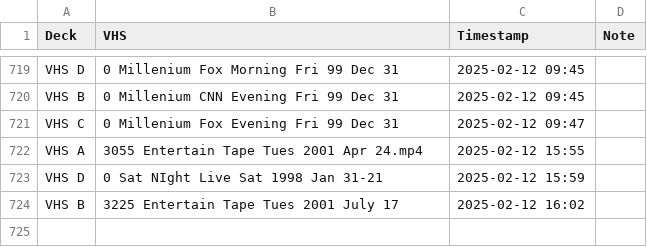
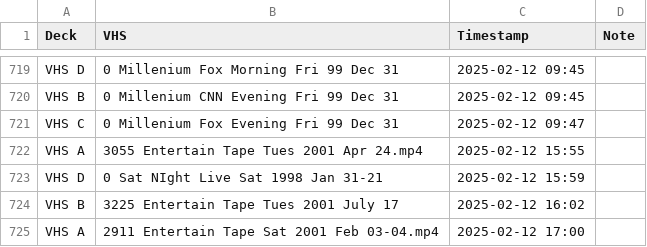
Before and after one commit to OATAP/tape-tracker, a CSV file: vhs_transfers.csv, drawn as a sheet; only a part is shown, gaps mark what is left out.

Commit message:
Auto-update: 2/12/2025 5:02 PM

```diff
--- a/vhs_transfers.csv
+++ b/vhs_transfers.csv
@@ -724 +724,2 @@ VHS D,0 Sat NIght Live Sat 1998 Jan 31-21,2025-02-12 15:59,
 VHS B,3225 Entertain Tape Tues 2001 July 17,2025-02-12 16:02,
+VHS A,2911 Entertain Tape Sat 2001 Feb 03-04.mp4,2025-02-12 17:00,
```
